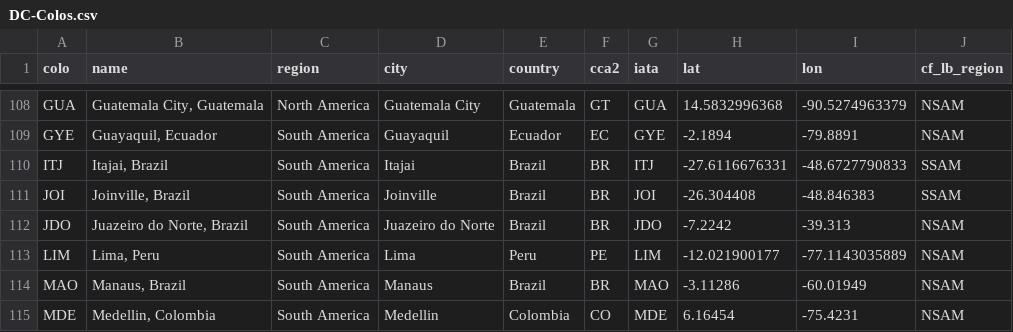
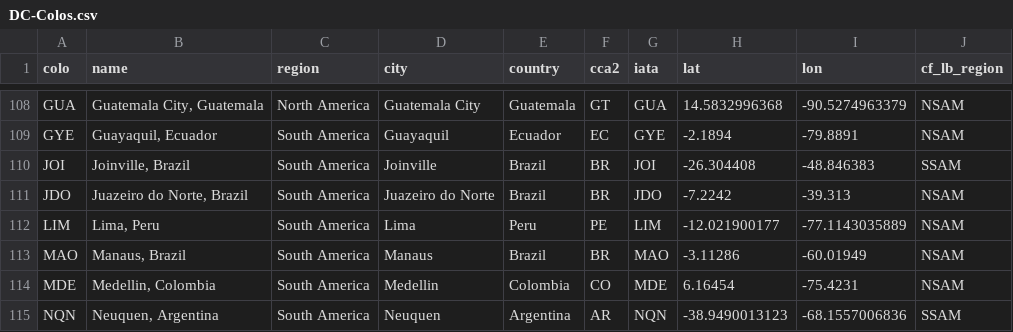
Before and after one commit to troymjones/cloudflare-colo-list, a CSV file: DC-Colos.csv, drawn as a sheet; only a part is shown, gaps mark what is left out; the shorter side is filled out with more unchanged rows; the diff names each change by its address in the sheet, - before the commit and + after, or states it on an @@ line.

```diff
--- a/DC-Colos.csv
+++ b/DC-Colos.csv
-row 110: ITJ | Itajai, Brazil | South America | Itajai | Brazil | BR | ITJ | -27.6116676331 | -48.6727790833 | SSAM
```
Also changed, not shown: 5 other files.
